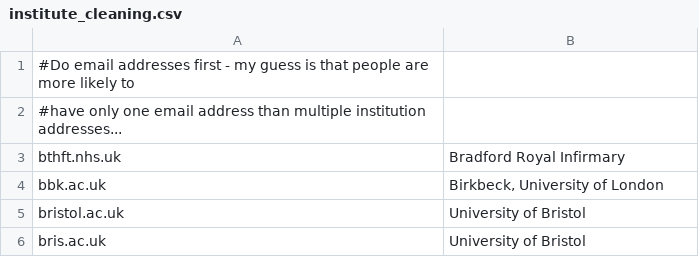
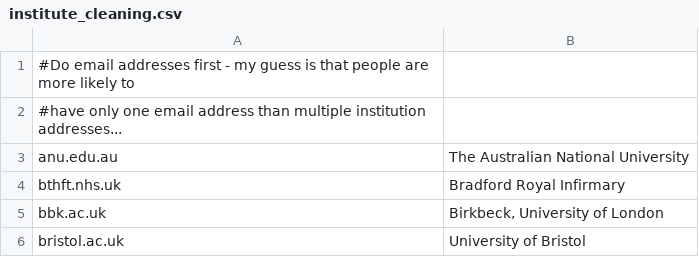
Before and after one commit to OllyButters/puma, a CSV file: config/institute_cleaning.csv, drawn as a sheet; only a part is shown; the shorter side is filled out with more unchanged rows; the diff names each change by its address in the sheet, - before the commit and + after, or states it on an @@ line.

Commit message:
anu.edu.au

```diff
--- a/config/institute_cleaning.csv
+++ b/config/institute_cleaning.csv
+row 3: anu.edu.au | The Australian National University
```
